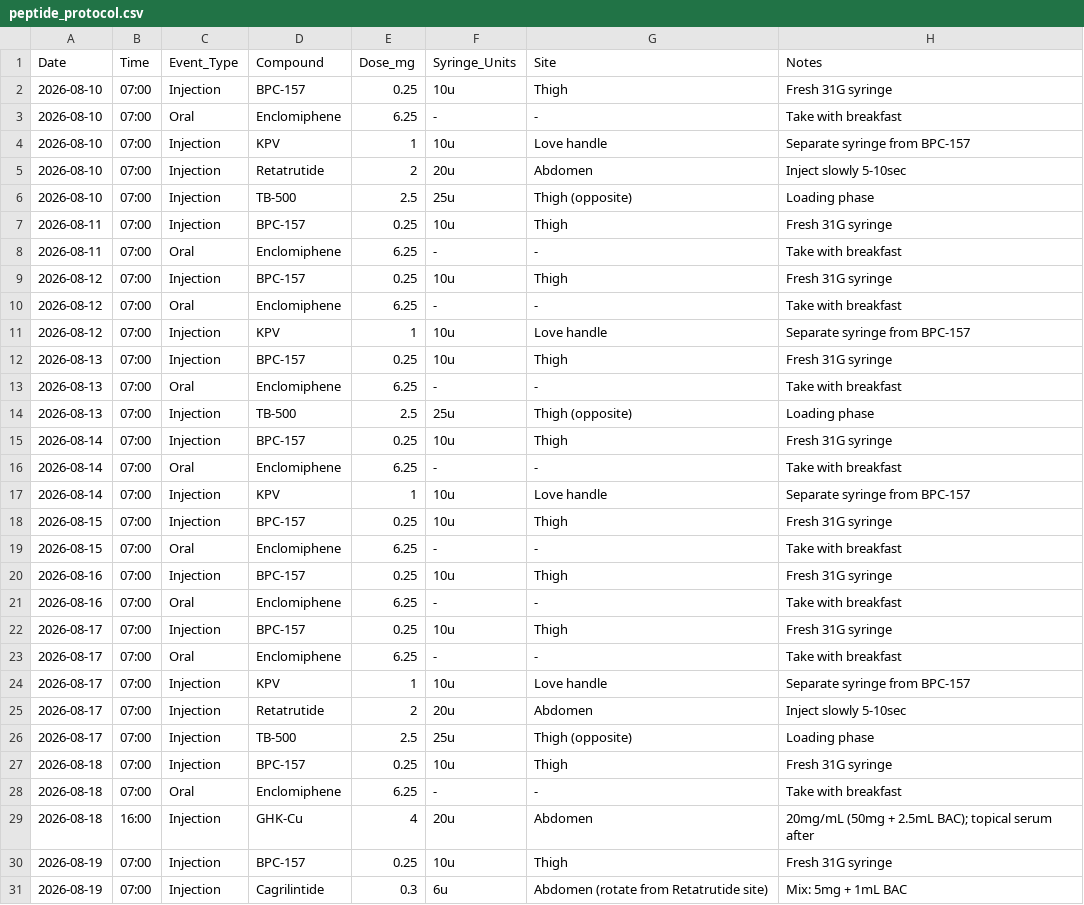
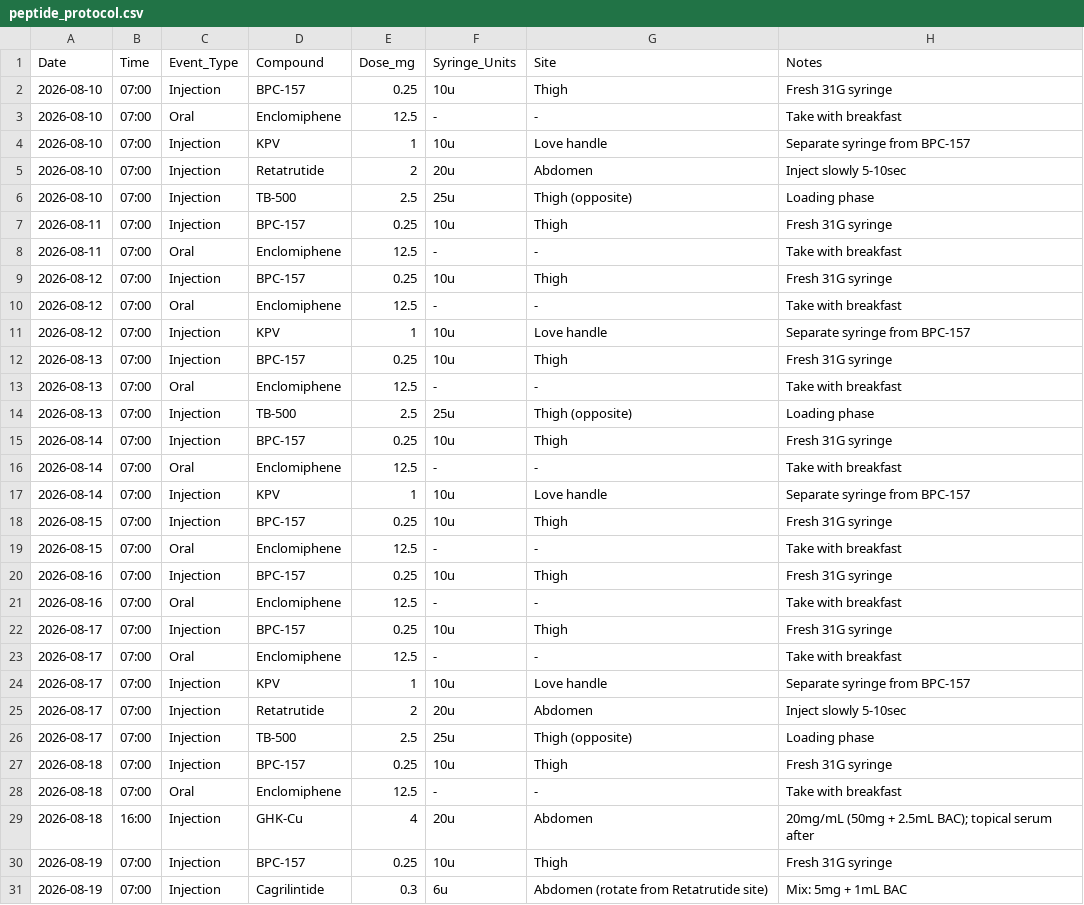
Before and after one commit to erikbjohn/12Weeks, a CSV file: peptide_protocol.csv, drawn as a sheet; only a part is shown; the diff covers the shown part only.

```diff
--- a/peptide_protocol.csv
+++ b/peptide_protocol.csv
@@ -2,3 +2,3 @@ Date,Time,Event_Type,Compound,Dose_mg,Syringe_Units,Site,Notes
 2026-08-10,07:00,Injection,BPC-157,0.25,10u,Thigh,Fresh 31G syringe
-2026-08-10,07:00,Oral,Enclomiphene,6.25,-,-,Take with breakfast
+2026-08-10,07:00,Oral,Enclomiphene,12.5,-,-,Take with breakfast
 2026-08-10,07:00,Injection,KPV,1,10u,Love handle,Separate syringe from BPC-157
@@ -7,18 +7,18 @@ Date,Time,Event_Type,Compound,Dose_mg,Syringe_Units,Site,Notes
 2026-08-11,07:00,Injection,BPC-157,0.25,10u,Thigh,Fresh 31G syringe
-2026-08-11,07:00,Oral,Enclomiphene,6.25,-,-,Take with breakfast
+2026-08-11,07:00,Oral,Enclomiphene,12.5,-,-,Take with breakfast
 2026-08-12,07:00,Injection,BPC-157,0.25,10u,Thigh,Fresh 31G syringe
-2026-08-12,07:00,Oral,Enclomiphene,6.25,-,-,Take with breakfast
+2026-08-12,07:00,Oral,Enclomiphene,12.5,-,-,Take with breakfast
 2026-08-12,07:00,Injection,KPV,1,10u,Love handle,Separate syringe from BPC-157
 2026-08-13,07:00,Injection,BPC-157,0.25,10u,Thigh,Fresh 31G syringe
-2026-08-13,07:00,Oral,Enclomiphene,6.25,-,-,Take with breakfast
+2026-08-13,07:00,Oral,Enclomiphene,12.5,-,-,Take with breakfast
 2026-08-13,07:00,Injection,TB-500,2.5,25u,Thigh (opposite),Loading phase
 2026-08-14,07:00,Injection,BPC-157,0.25,10u,Thigh,Fresh 31G syringe
-2026-08-14,07:00,Oral,Enclomiphene,6.25,-,-,Take with breakfast
+2026-08-14,07:00,Oral,Enclomiphene,12.5,-,-,Take with breakfast
 2026-08-14,07:00,Injection,KPV,1,10u,Love handle,Separate syringe from BPC-157
 2026-08-15,07:00,Injection,BPC-157,0.25,10u,Thigh,Fresh 31G syringe
-2026-08-15,07:00,Oral,Enclomiphene,6.25,-,-,Take with breakfast
+2026-08-15,07:00,Oral,Enclomiphene,12.5,-,-,Take with breakfast
 2026-08-16,07:00,Injection,BPC-157,0.25,10u,Thigh,Fresh 31G syringe
-2026-08-16,07:00,Oral,Enclomiphene,6.25,-,-,Take with breakfast
+2026-08-16,07:00,Oral,Enclomiphene,12.5,-,-,Take with breakfast
 2026-08-17,07:00,Injection,BPC-157,0.25,10u,Thigh,Fresh 31G syringe
-2026-08-17,07:00,Oral,Enclomiphene,6.25,-,-,Take with breakfast
+2026-08-17,07:00,Oral,Enclomiphene,12.5,-,-,Take with breakfast
 2026-08-17,07:00,Injection,KPV,1,10u,Love handle,Separate syringe from BPC-157
@@ -27,3 +27,3 @@ Date,Time,Event_Type,Compound,Dose_mg,Syringe_Units,Site,Notes
 2026-08-18,07:00,Injection,BPC-157,0.25,10u,Thigh,Fresh 31G syringe
-2026-08-18,07:00,Oral,Enclomiphene,6.25,-,-,Take with breakfast
+2026-08-18,07:00,Oral,Enclomiphene,12.5,-,-,Take with breakfast
 2026-08-18,16:00,Injection,GHK-Cu,4,20u,Abdomen,20mg/mL (50mg + 2.5mL BAC); topical serum after
```
Also changed, not shown: 75 edited cells elsewhere in this file.
